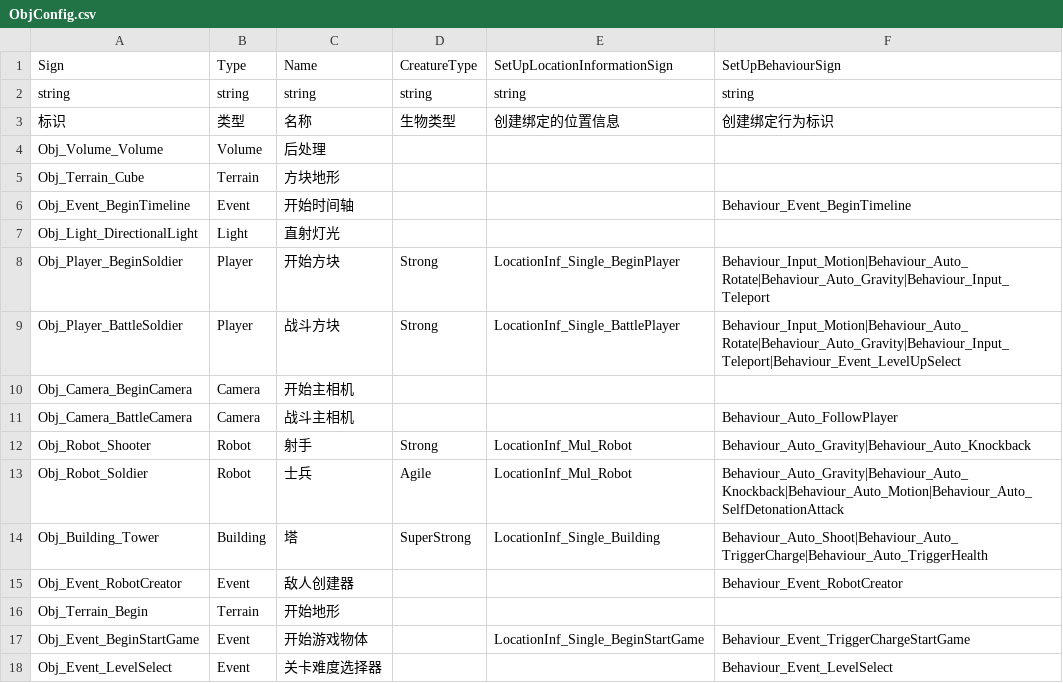
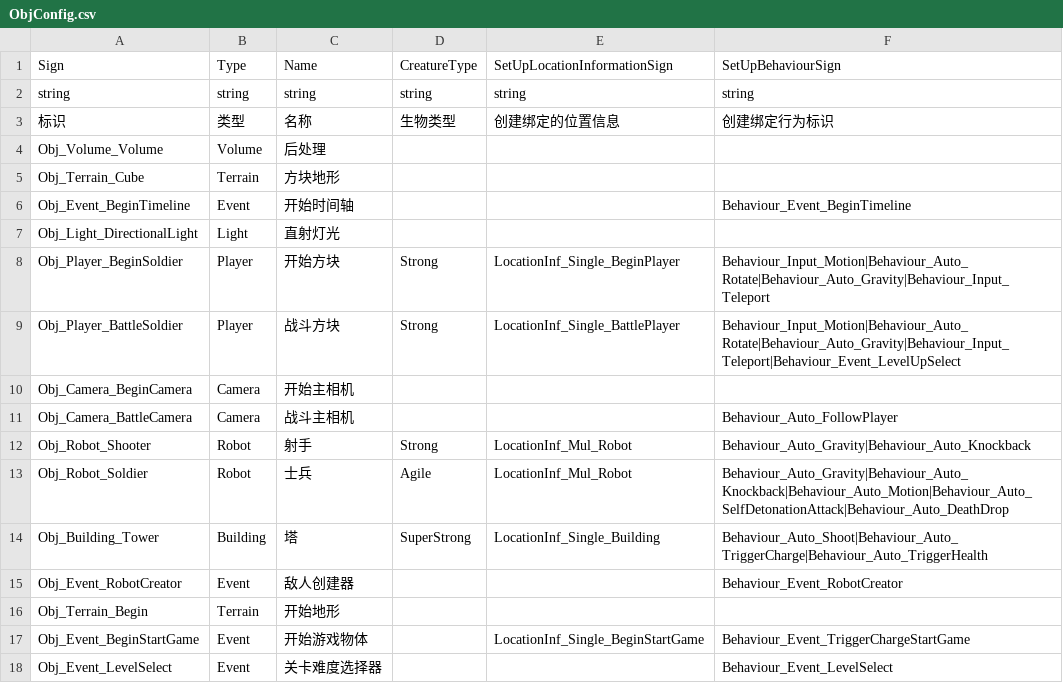
Before and after one commit to WH961230/YiSa, a CSV file: Assets/StreamingAssets/Csv/ObjConfig.csv, drawn as a sheet.

```diff
--- a/Assets/StreamingAssets/Csv/ObjConfig.csv
+++ b/Assets/StreamingAssets/Csv/ObjConfig.csv
@@ -12,3 +12,3 @@ Obj_Camera_BattleCamera,Camera,战斗主相机,,,Behaviour_Auto_FollowPlayer
 Obj_Robot_Shooter,Robot,射手,Strong,LocationInf_Mul_Robot,Behaviour_Auto_Gravity|Behaviour_Auto_Knockback
-Obj_Robot_Soldier,Robot,士兵,Agile,LocationInf_Mul_Robot,Behaviour_Auto_Gravity|Behaviour_Auto_Knockback|Behaviour_Auto_Motion|Behaviour_Auto_SelfDetonationAttack
+Obj_Robot_Soldier,Robot,士兵,Agile,LocationInf_Mul_Robot,Behaviour_Auto_Gravity|Behaviour_Auto_Knockback|Behaviour_Auto_Motion|Behaviour_Auto_SelfDetonationAttack|Behaviour_Auto_DeathDrop
 Obj_Building_Tower,Building,塔,SuperStrong,LocationInf_Single_Building,Behaviour_Auto_Shoot|Behaviour_Auto_TriggerCharge|Behaviour_Auto_TriggerHealth
```
Also changed, not shown: Assets/StreamingAssets/Csv/BehaviourConfig.csv, 16 other files.
